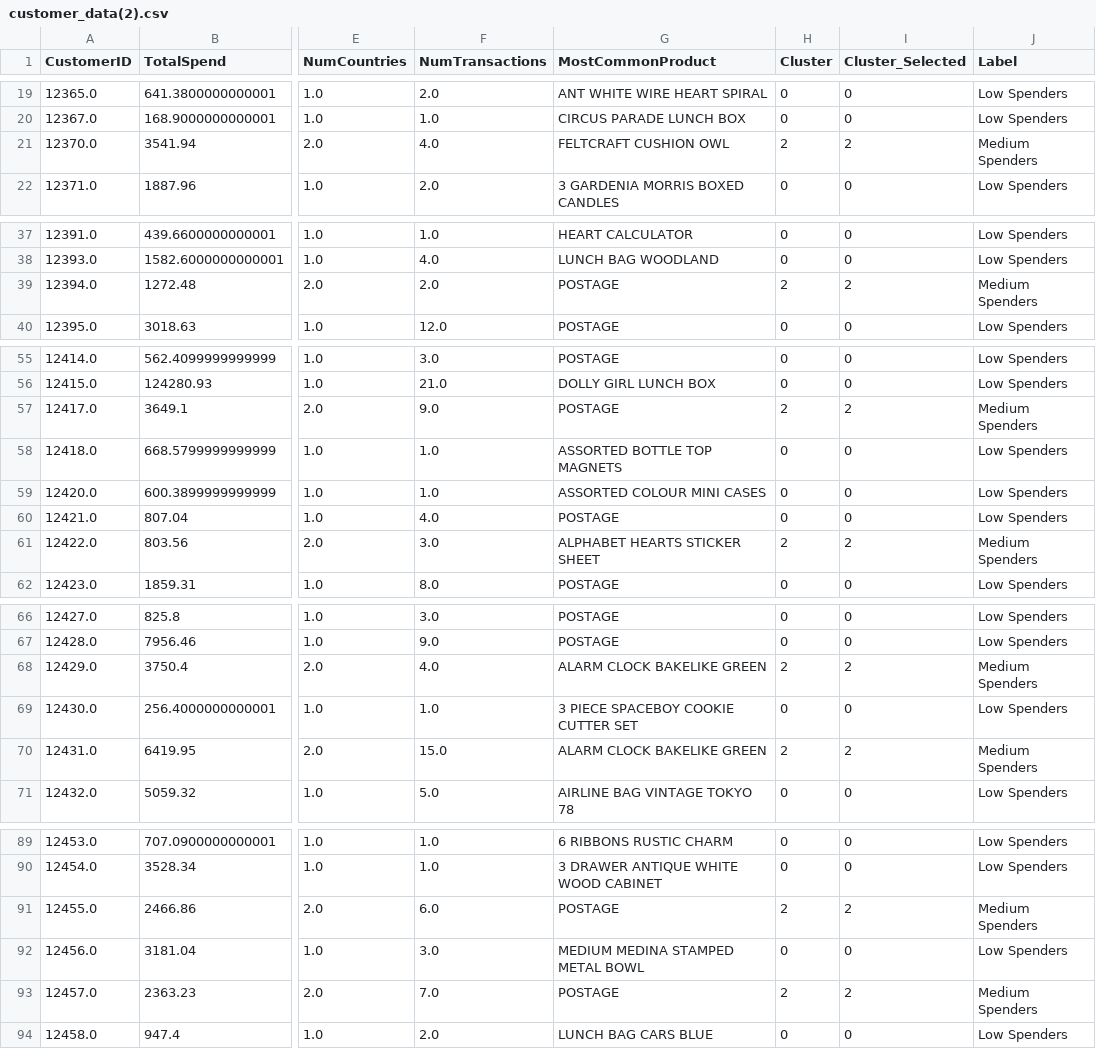
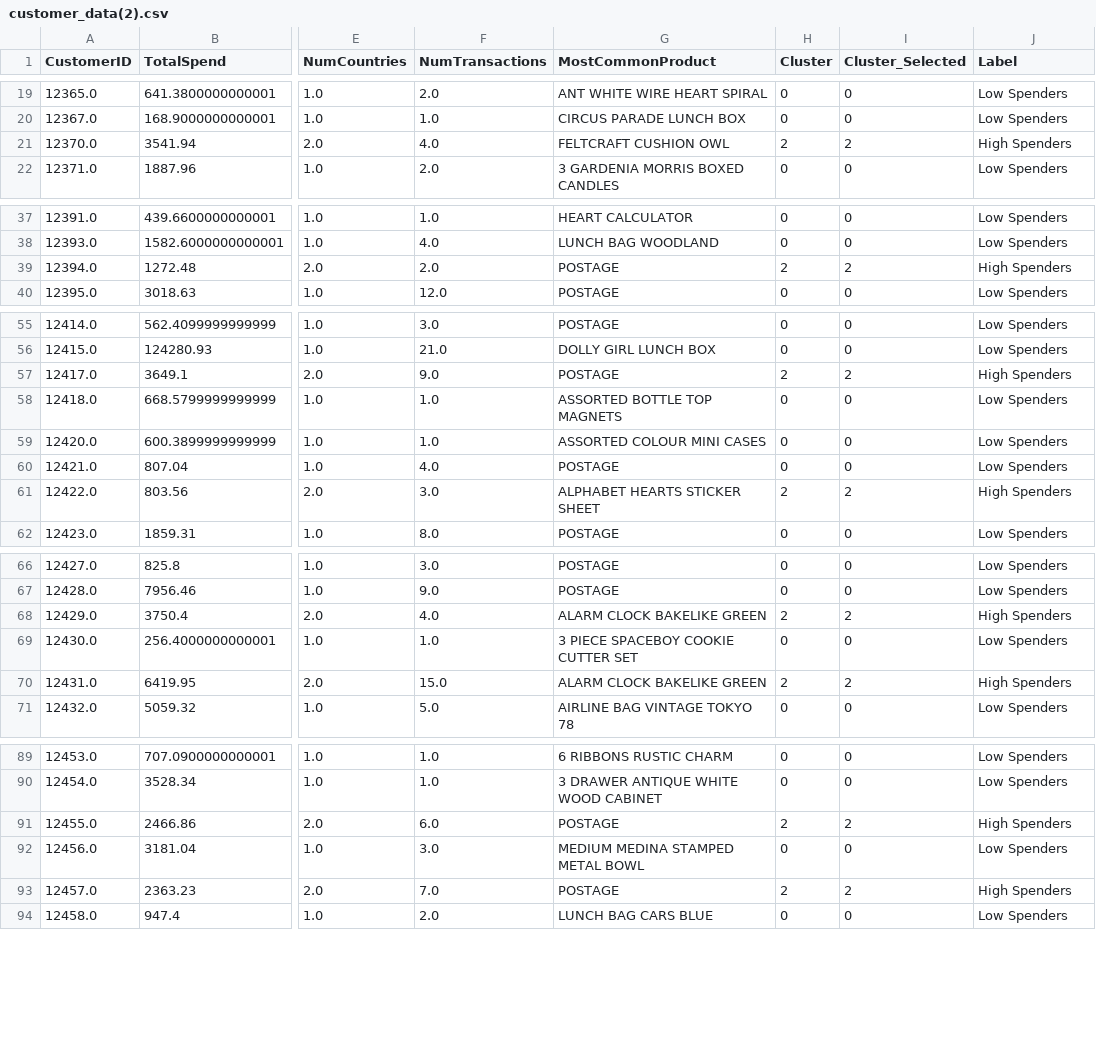
Before and after one commit to Sidqiamn/analisisdatadicoding, a CSV file: customer_data(2).csv, drawn as a sheet; only a part is shown, gaps mark what is left out; the diff covers the shown part only; the diff names each change by its address in the sheet, - before the commit and + after, or states it on an @@ line.

```diff
--- a/customer_data(2).csv
+++ b/customer_data(2).csv
-J21 (Label): Medium Spenders
+J21 (Label): High Spenders
-J39 (Label): Medium Spenders
+J39 (Label): High Spenders
-J57 (Label): Medium Spenders
+J57 (Label): High Spenders
-J61 (Label): Medium Spenders
+J61 (Label): High Spenders
-J68 (Label): Medium Spenders
+J68 (Label): High Spenders
-J70 (Label): Medium Spenders
+J70 (Label): High Spenders
-J91 (Label): Medium Spenders
+J91 (Label): High Spenders
-J93 (Label): Medium Spenders
+J93 (Label): High Spenders
```
Also changed, not shown: 5 edited cells elsewhere in this file, 1 other file.
